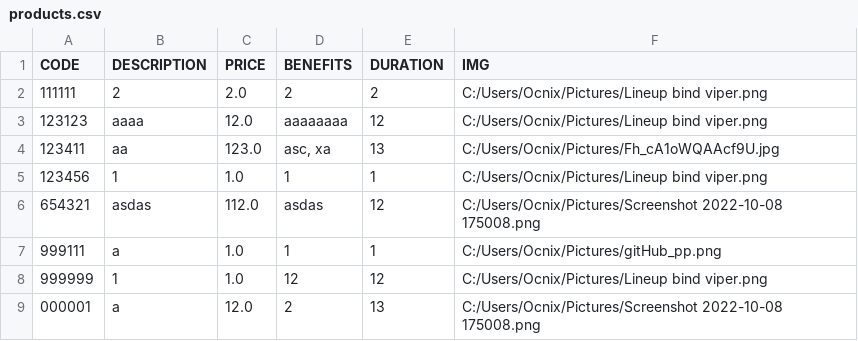
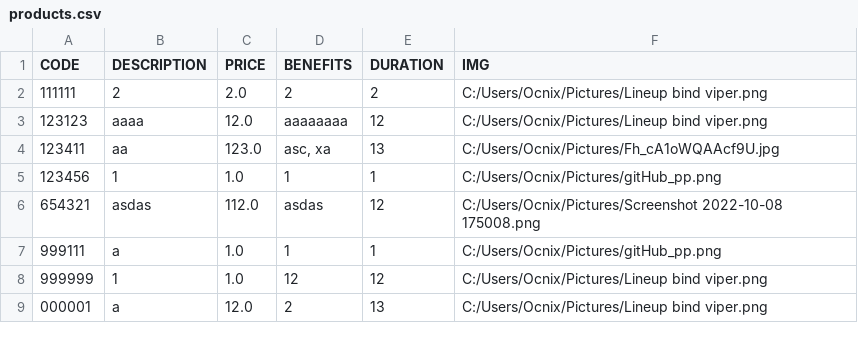
Before and after one commit to Felamar/Aromaterapia, a CSV file: products.csv, drawn as a sheet.

```diff
--- a/products.csv
+++ b/products.csv
@@ -4,3 +4,3 @@ CODE,DESCRIPTION,PRICE,BENEFITS,DURATION,IMG
 123411,aa,123.0,"asc, xa",13,C:/Users/Ocnix/Pictures/Fh_cA1oWQAAcf9U.jpg
-123456,1,1.0,1,1,C:/Users/Ocnix/Pictures/Lineup bind viper.png
+123456,1,1.0,1,1,C:/Users/Ocnix/Pictures/gitHub_pp.png
 654321,asdas,112.0,asdas,12,C:/Users/Ocnix/Pictures/Screenshot 2022-10-08 175008.png
@@ -8,2 +8,2 @@ CODE,DESCRIPTION,PRICE,BENEFITS,DURATION,IMG
 999999,1,1.0,12,12,C:/Users/Ocnix/Pictures/Lineup bind viper.png
-000001,a,12.0,2,13,C:/Users/Ocnix/Pictures/Screenshot 2022-10-08 175008.png
+000001,a,12.0,2,13,C:/Users/Ocnix/Pictures/Lineup bind viper.png
```
Also changed, not shown: 3 other files.
